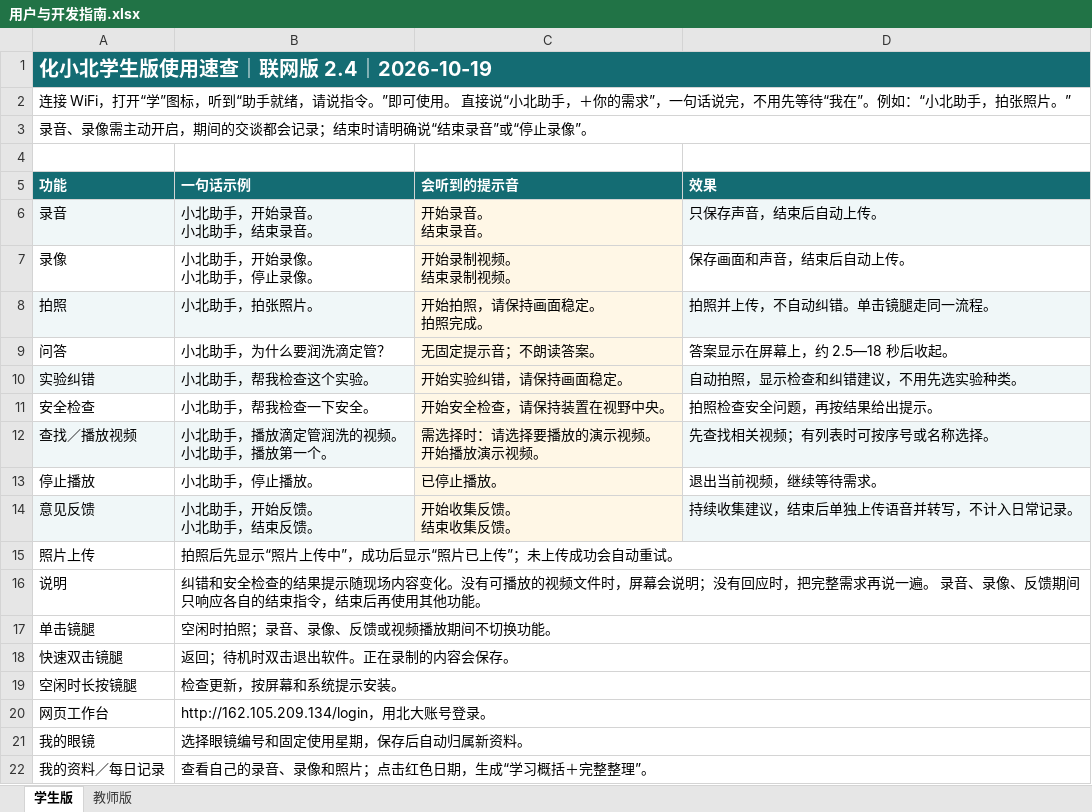
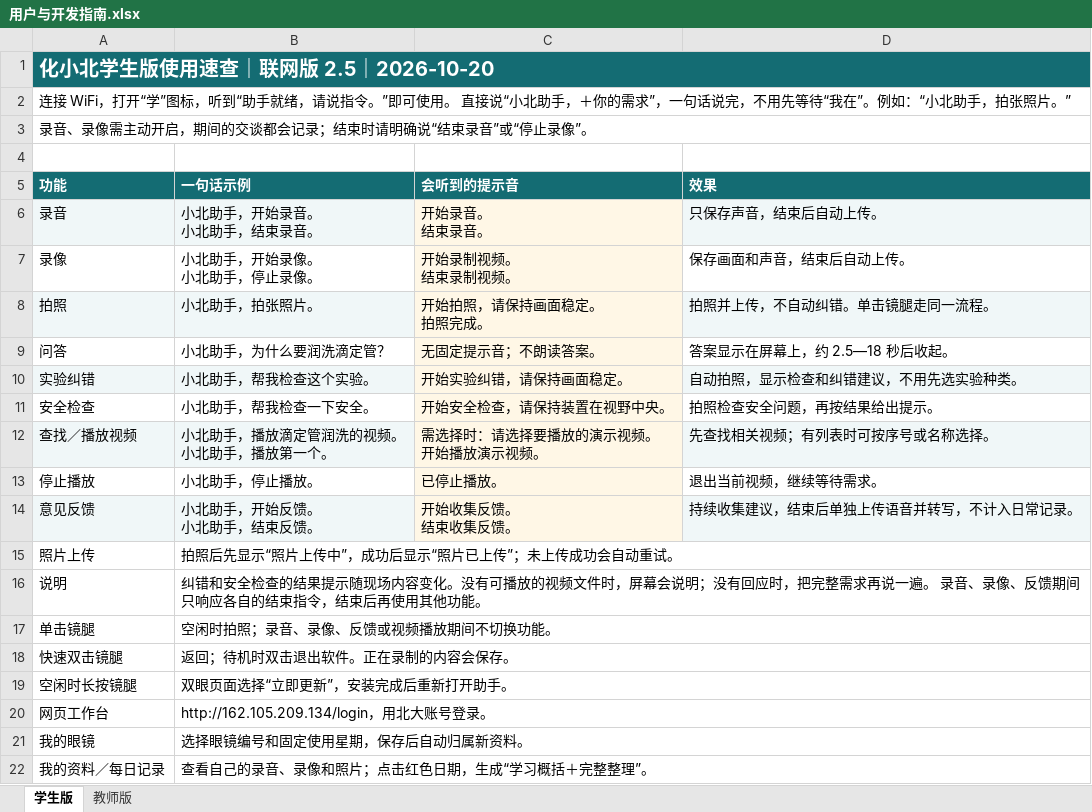
Before and after one commit to joerunrun/chemistry-pku, an Excel workbook: MD说明/用户与开发指南.xlsx, sheet 学生版, drawn as a sheet; values as stored, in another font and other column widths than the file's, no borders; the diff names each change by its address in the sheet, - before the commit and + after, or states it on an @@ line.

```diff
--- a/MD说明/用户与开发指南.xlsx (sheet 学生版)
+++ b/MD说明/用户与开发指南.xlsx (sheet 学生版)
-A1 (功能): 化小北学生版使用速查｜联网版 2.4｜2026-10-19
+A1 (功能): 化小北学生版使用速查｜联网版 2.5｜2026-10-20
-B19 (一句话示例): 检查更新，按屏幕和系统提示安装。
+B19 (一句话示例): 双眼页面选择“立即更新”，安装完成后重新打开助手。
```
Also changed, not shown: sheet 教师版, 7 other files.
